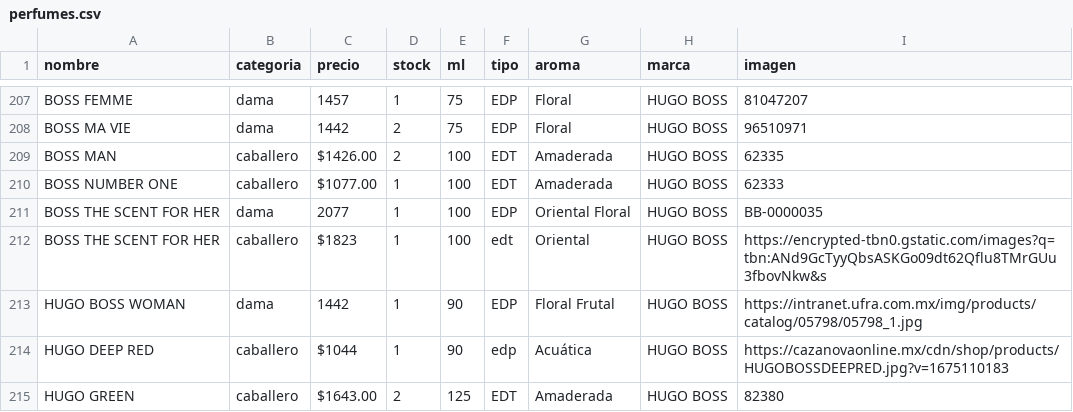
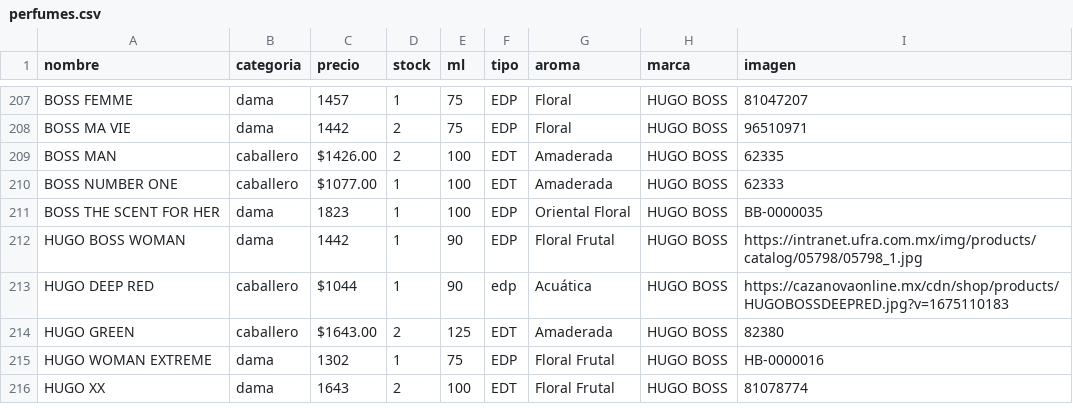
Before and after one commit to credilandia/credilandia.github.io, a CSV file: perfumes.csv, drawn as a sheet; only a part is shown, gaps mark what is left out; the shorter side is filled out with more unchanged rows.

Commit message:
Update perfumes.csv

```diff
--- a/perfumes.csv
+++ b/perfumes.csv
@@ -210,4 +210,3 @@ BOSS MAN,caballero,"$1426.00",2,100,EDT,Amaderada,HUGO BOSS,62335
 BOSS NUMBER ONE,caballero,"$1077.00",1,100,EDT,Amaderada,HUGO BOSS,62333
-BOSS THE SCENT FOR HER,dama,2077,1,100,EDP,Oriental Floral,HUGO BOSS,BB-0000035
-BOSS THE SCENT FOR HER,caballero,"$1823",1,100,edt,Oriental,HUGO BOSS,"https://encrypted-tbn0.gstatic.com/images?q=tbn:ANd9GcTyyQbsASKGo09dt62Qflu8TMrGUu3fbovNkw&s	"
+BOSS THE SCENT FOR HER,dama,1823,1,100,EDP,Oriental Floral,HUGO BOSS,BB-0000035
 HUGO BOSS WOMAN,dama,1442,1,90,EDP,Floral Frutal,HUGO BOSS,https://intranet.ufra.com.mx/img/products/catalog/05798/05798_1.jpg
```
